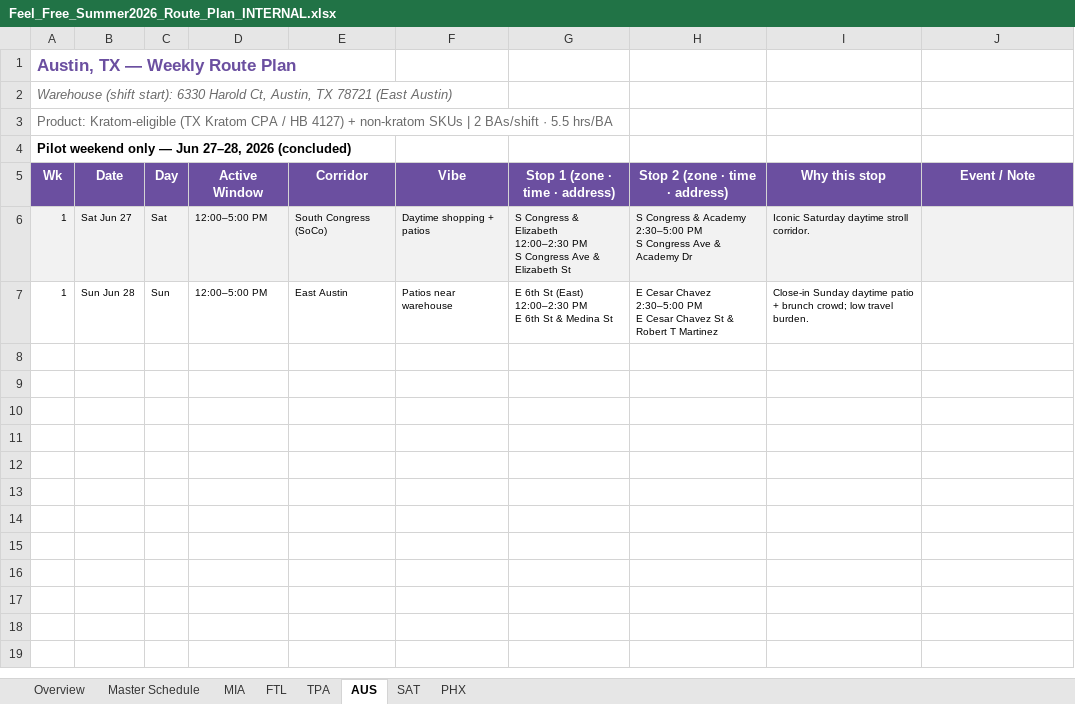
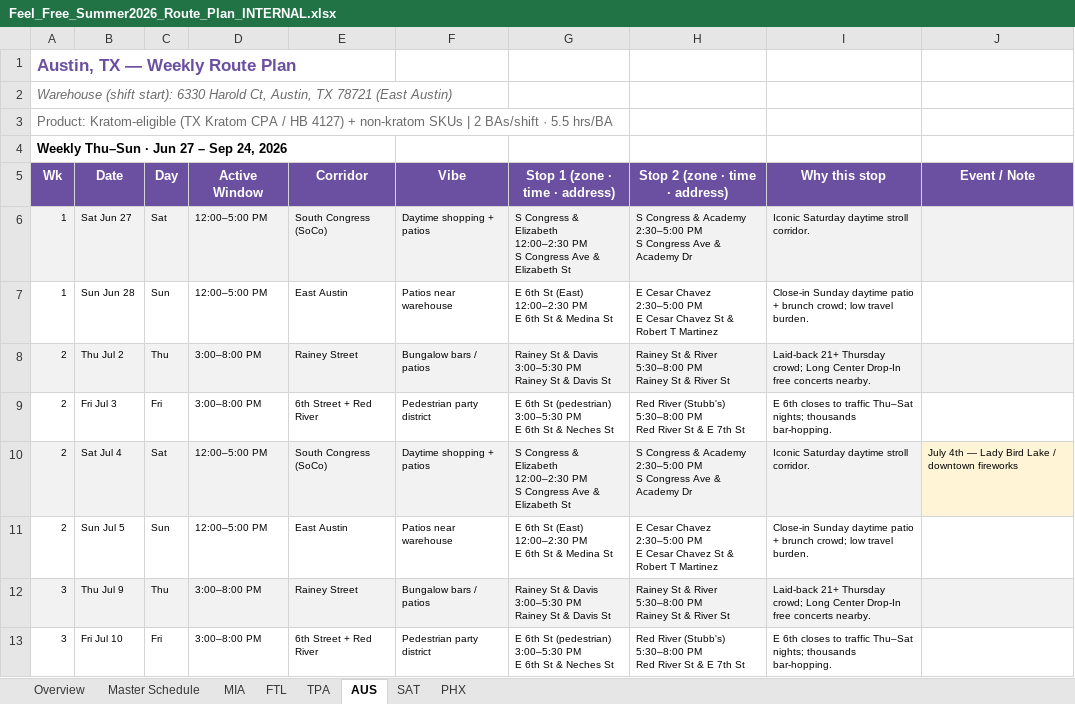
Before and after one commit to kyle915/feel-free-routes, an Excel workbook: Feel_Free_Summer2026_Route_Plan_INTERNAL.xlsx, sheet AUS, drawn as a sheet; only a part is shown; values as stored, in another font and other column widths than the file's, no borders; ↵ is a line break in a cell; the diff covers the shown part only; the diff names each change by its address in the sheet, - before the commit and + after, or states it on an @@ line.

```diff
--- a/Feel_Free_Summer2026_Route_Plan_INTERNAL.xlsx (sheet AUS)
+++ b/Feel_Free_Summer2026_Route_Plan_INTERNAL.xlsx (sheet AUS)
-A4 (Wk): Pilot weekend only — Jun 27–28, 2026 (concluded)
+A4 (Wk): Weekly Thu–Sun · Jun 27 – Sep 24, 2026
+row 8: 2 | Thu Jul 2 | Thu | 3:00–8:00 PM | Rainey Street | Bungalow bars / patios | Rainey St & Davis ↵ 3:00–5:30 PM ↵ Rainey St & Davis St | Rainey St & River ↵ 5:30–8:00 PM ↵ Rainey St & River St | Laid-back 21+ Thursday crowd; Long Center Drop-In free concerts nearby.
+row 9: 2 | Fri Jul 3 | Fri | 3:00–8:00 PM | 6th Street + Red River | Pedestrian party district | E 6th St (pedestrian) ↵ 3:00–5:30 PM ↵ E 6th St & Neches St | Red River (Stubb's) ↵ 5:30–8:00 PM ↵ Red River St & E 7th St | E 6th closes to traffic Thu–Sat nights; thousands bar-hopping.
+row 10: 2 | Sat Jul 4 | Sat | 12:00–5:00 PM | South Congress (SoCo) | Daytime shopping + patios | S Congress & Elizabeth ↵ 12:00–2:30 PM ↵ S Congress Ave & Elizabeth St | S Congress & Academy ↵ 2:30–5:00 PM ↵ S Congress Ave & Academy Dr | Iconic Saturday daytime stroll corridor. | July 4th — Lady Bird Lake / downtown fireworks
+row 11: 2 | Sun Jul 5 | Sun | 12:00–5:00 PM | East Austin | Patios near warehouse | E 6th St (East) ↵ 12:00–2:30 PM ↵ E 6th St & Medina St | E Cesar Chavez ↵ 2:30–5:00 PM ↵ E Cesar Chavez St & Robert T Martinez | Close-in Sunday daytime patio + brunch crowd; low travel burden.
+row 12: 3 | Thu Jul 9 | Thu | 3:00–8:00 PM | Rainey Street | Bungalow bars / patios | Rainey St & Davis ↵ 3:00–5:30 PM ↵ Rainey St & Davis St | Rainey St & River ↵ 5:30–8:00 PM ↵ Rainey St & River St | Laid-back 21+ Thursday crowd; Long Center Drop-In free concerts nearby.
+row 13: 3 | Fri Jul 10 | Fri | 3:00–8:00 PM | 6th Street + Red River | Pedestrian party district | E 6th St (pedestrian) ↵ 3:00–5:30 PM ↵ E 6th St & Neches St | Red River (Stubb's) ↵ 5:30–8:00 PM ↵ Red River St & E 7th St | E 6th closes to traffic Thu–Sat nights; thousands bar-hopping.
```
Also changed, not shown: 43 added rows elsewhere in this sheet, sheet Master Schedule, sheet Overview, 8 other files.
